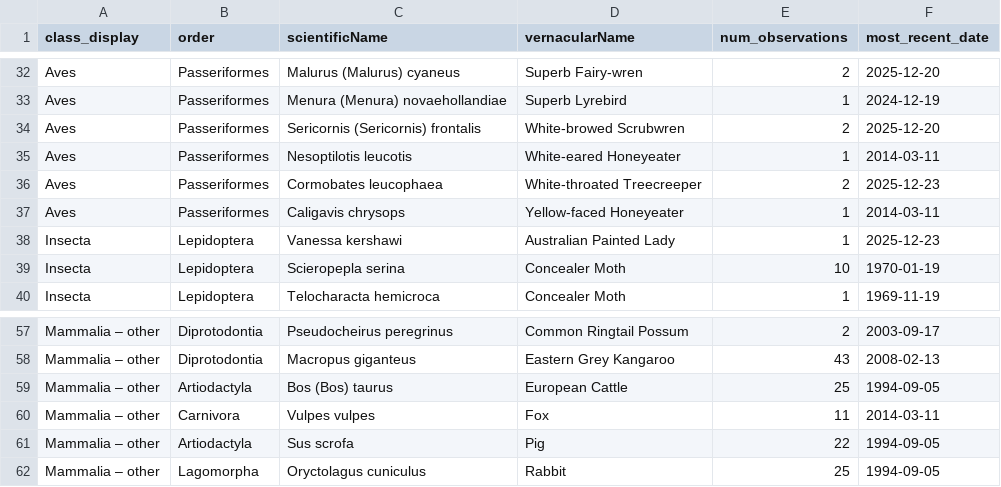
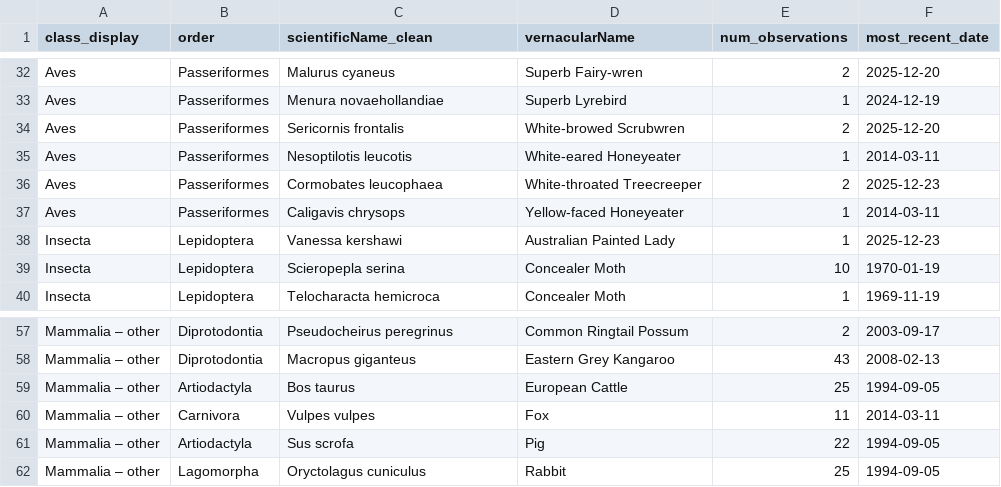
Before and after one commit to ZJUTxrq/glenbog-dataprocess, a CSV file: species_summary.csv, drawn as a sheet; only a part is shown, gaps mark what is left out; the diff covers the shown part only; the diff names each change by its address in the sheet, - before the commit and + after, or states it on an @@ line.

```diff
--- a/species_summary.csv
+++ b/species_summary.csv
-C1: scientificName
+C1: scientificName_clean
-C32 (scientificName_clean): Malurus (Malurus) cyaneus
+C32 (scientificName_clean): Malurus cyaneus
-C33 (scientificName_clean): Menura (Menura) novaehollandiae
+C33 (scientificName_clean): Menura novaehollandiae
-C34 (scientificName_clean): Sericornis (Sericornis) frontalis
+C34 (scientificName_clean): Sericornis frontalis
-C59 (scientificName_clean): Bos (Bos) taurus
+C59 (scientificName_clean): Bos taurus
```
Also changed, not shown: 23 edited cells elsewhere in this file, at_risk_species.csv, 18 other files.
